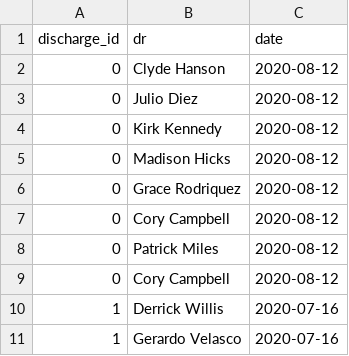
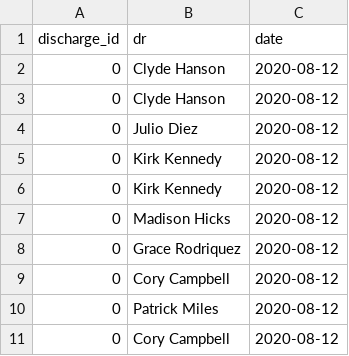
Before and after one commit to gtdelong/teamwork, a CSV file: data/notes_w_disposition.csv, drawn as a sheet; only a part is shown; the shorter side is filled out with more unchanged rows.

Commit message:
changed data generation added table implementation

```diff
--- a/data/notes_w_disposition.csv
+++ b/data/notes_w_disposition.csv
@@ -2,3 +2,5 @@ discharge_id,dr,date
 0,Clyde Hanson,2020-08-12
+0,Clyde Hanson,2020-08-12
 0,Julio Diez,2020-08-12
+0,Kirk Kennedy,2020-08-12
 0,Kirk Kennedy,2020-08-12
```
Also changed, not shown: 11 other files.
